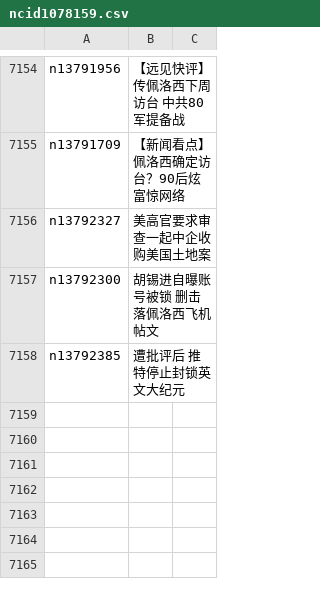
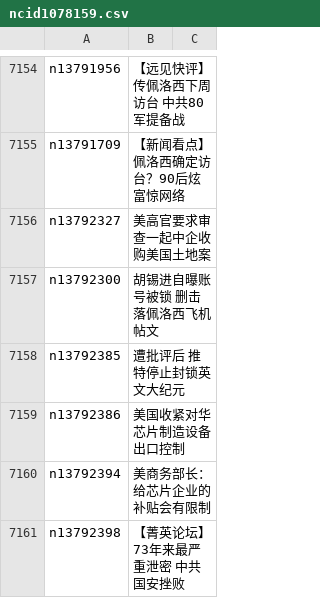
Before and after one commit to easy2view/epoch-news, a CSV file: indexes/ncid1078159.csv, drawn as a sheet; only a part is shown, gaps mark what is left out.

```diff
--- a/indexes/ncid1078159.csv
+++ b/indexes/ncid1078159.csv
@@ -7158 +7158,4 @@ n13792300,胡锡进自曝账号被锁 删击落佩洛西飞机帖文
 n13792385,遭批评后 推特停止封锁英文大纪元
+n13792386,美国收紧对华芯片制造设备出口控制
+n13792394,美商务部长：给芯片企业的补贴会有限制
+n13792398,【菁英论坛】73年来最严重泄密 中共国安挫败
```
Also changed, not shown: indexes/ncid1078158.csv, indexes/ncid1078160.csv, 28 other files.
